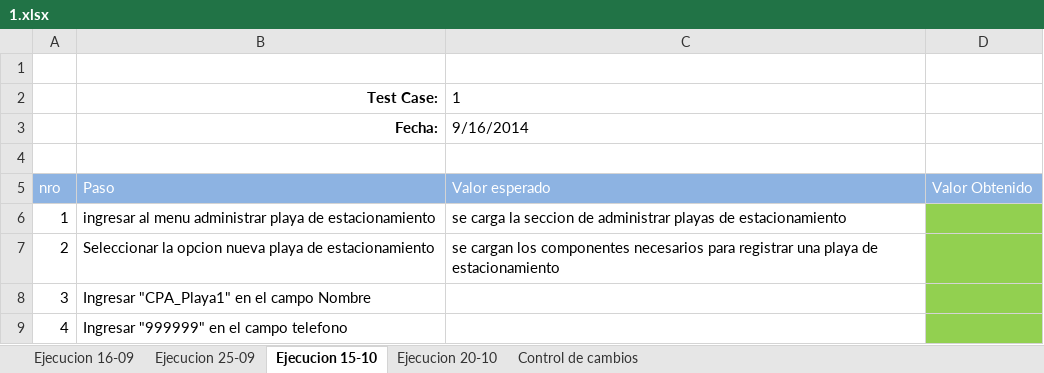
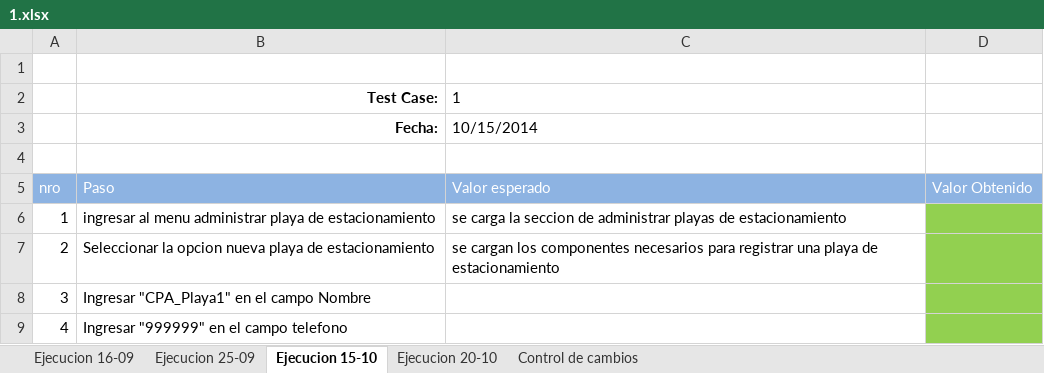
Before and after one commit to ezebc182/GeoParking, an Excel workbook: Producto/Web/Casos de prueba/Ejecuciones/1.xlsx, sheet Ejecucion 15-10, drawn as a sheet; only a part is shown; values as stored, in another font and other column widths than the file's, no borders; the diff names each change by its address in the sheet, - before the commit and + after, or states it on an @@ line.

```diff
--- a/Producto/Web/Casos de prueba/Ejecuciones/1.xlsx (sheet Ejecucion 15-10)
+++ b/Producto/Web/Casos de prueba/Ejecuciones/1.xlsx (sheet Ejecucion 15-10)
-C3: 9/16/2014
+C3: 10/15/2014
```
Also changed, not shown: sheet Control de cambios, sheet Ejecucion 25-09, sheet Ejecucion 20-10, Producto/Web/Casos de prueba/Ejecuciones/2.xlsx, Producto/Web/Casos de prueba/Ejecuciones/3.xlsx, 1 other file.
